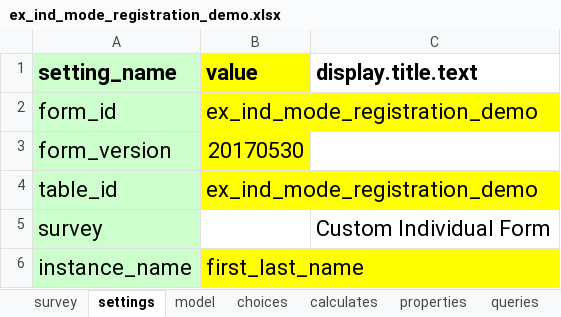
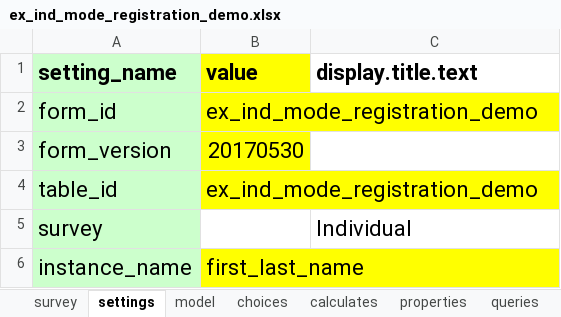
Before and after one commit to odk-x/app-designer, an Excel workbook: app/config/tables/ex_ind_mode_registration_demo/forms/ex_ind_mode_registration_demo/ex_ind_mode_registration_demo.xlsx, sheet settings, drawn as a sheet; values as stored, in another font and other column widths than the file's, no borders; the diff names each change by its address in the sheet, - before the commit and + after, or states it on an @@ line.

Commit message:
Change name of individual demo form to be more user friendly

```diff
--- a/app/config/tables/ex_ind_mode_registration_demo/forms/ex_ind_mode_registration_demo/ex_ind_mode_registration_demo.xlsx (sheet settings)
+++ b/app/config/tables/ex_ind_mode_registration_demo/forms/ex_ind_mode_registration_demo/ex_ind_mode_registration_demo.xlsx (sheet settings)
-C5 (display.title.text): Custom Individual Form
+C5 (display.title.text): Individual
```
Also changed, not shown: 2 other files.
